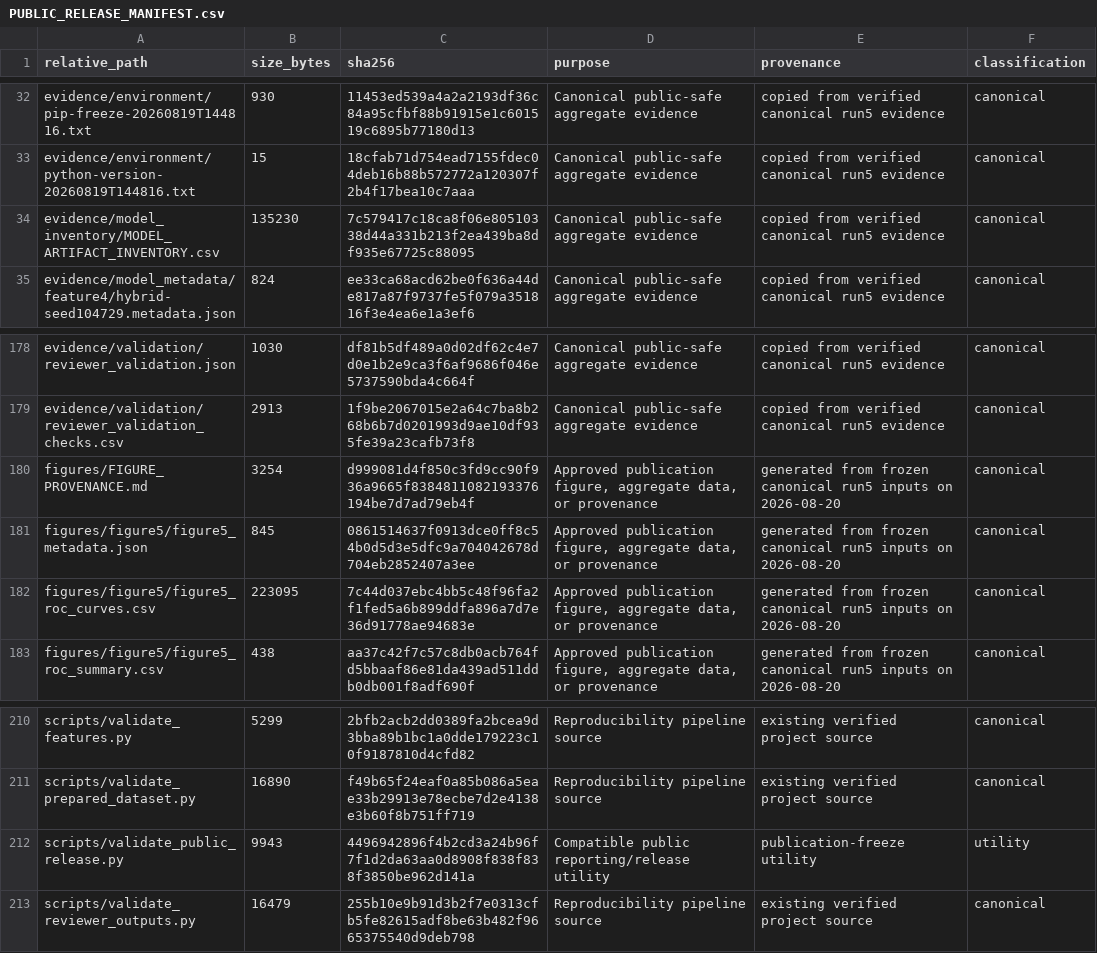
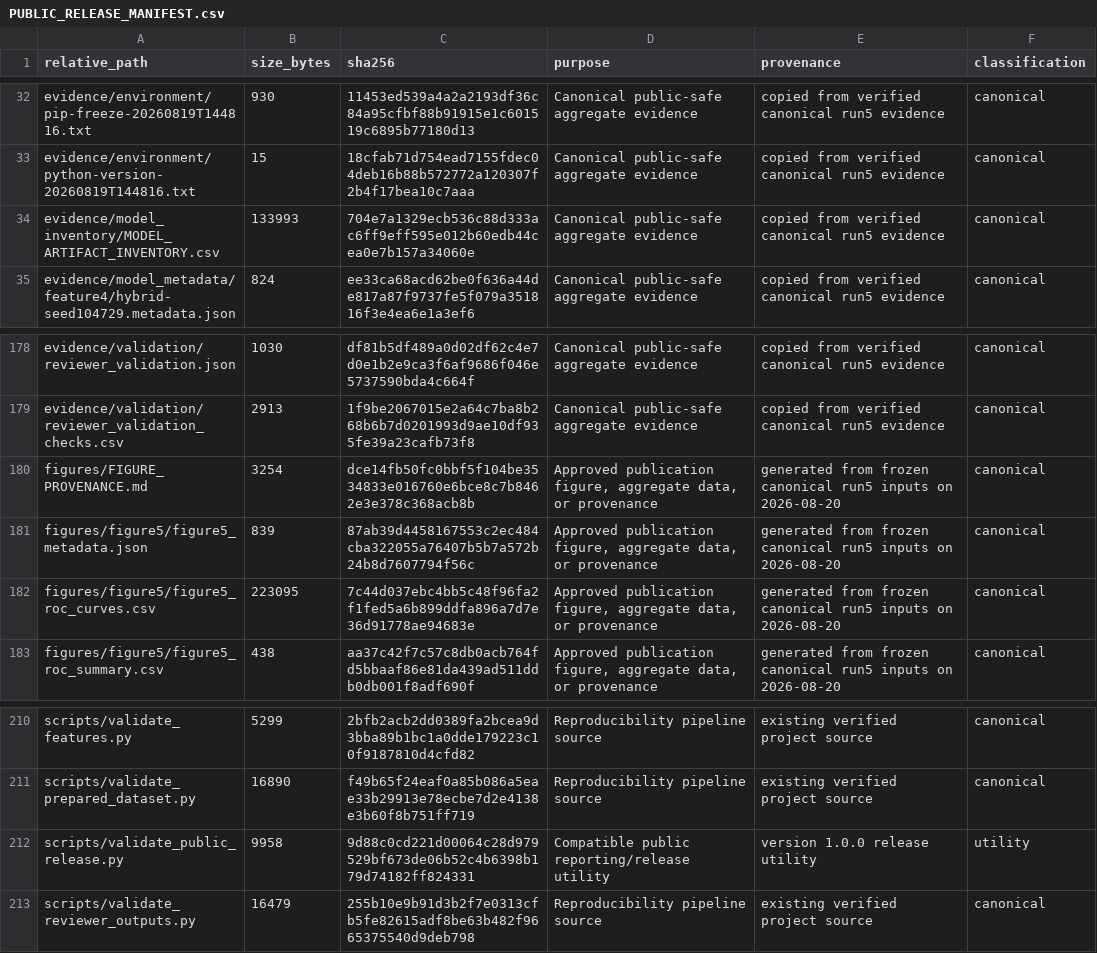
Before and after one commit to abiramer/OMNeT-DDoS-Cross-Environment-Diagnostic, a CSV file: PUBLIC_RELEASE_MANIFEST.csv, drawn as a sheet; only a part is shown, gaps mark what is left out; the diff covers the shown part only.

```diff
--- a/PUBLIC_RELEASE_MANIFEST.csv
+++ b/PUBLIC_RELEASE_MANIFEST.csv
@@ -33,3 +33,3 @@ evidence/environment/pip-freeze-20260819T144816.txt,930,11453ed539a4a2a2193df36c
 evidence/environment/python-version-20260819T144816.txt,15,18cfab71d754ead7155fdec04deb16b88b572772a120307f2b4f17bea10c7aaa,Canonical public-safe aggregate evidence,copied from verified canonical run5 evidence,canonical
-evidence/model_inventory/MODEL_ARTIFACT_INVENTORY.csv,135230,7c579417c18ca8f06e80510338d44a331b213f2ea439ba8df935e67725c88095,Canonical public-safe aggregate evidence,copied from verified canonical run5 evidence,canonical
+evidence/model_inventory/MODEL_ARTIFACT_INVENTORY.csv,133993,704e7a1329ecb536c88d333ac6ff9eff595e012b60edb44cea0e7b157a34060e,Canonical public-safe aggregate evidence,copied from verified canonical run5 evidence,canonical
 evidence/model_metadata/feature4/hybrid-seed104729.metadata.json,824,ee33ca68acd62be0f636a44de817a87f9737fe5f079a351816f3e4ea6e1a3ef6,Canonical public-safe aggregate evidence,copied from verified canonical run5 evidence,canonical
@@ -179,4 +179,4 @@ evidence/validation/reviewer_validation.json,1030,df81b5df489a0d02df62c4e7d0e1b2
 evidence/validation/reviewer_validation_checks.csv,2913,1f9be2067015e2a64c7ba8b268b6b7d0201993d9ae10df935fe39a23cafb73f8,Canonical public-safe aggregate evidence,copied from verified canonical run5 evidence,canonical
-figures/FIGURE_PROVENANCE.md,3254,d999081d4f850c3fd9cc90f936a9665f8384811082193376194be7d7ad79eb4f,"Approved publication figure, aggregate data, or provenance",generated from frozen canonical run5 inputs on 2026-08-20,canonical
-figures/figure5/figure5_metadata.json,845,0861514637f0913dce0ff8c54b0d5d3e5dfc9a704042678d704eb2852407a3ee,"Approved publication figure, aggregate data, or provenance",generated from frozen canonical run5 inputs on 2026-08-20,canonical
+figures/FIGURE_PROVENANCE.md,3254,dce14fb50fc0bbf5f104be3534833e016760e6bce8c7b8462e3e378c368acb8b,"Approved publication figure, aggregate data, or provenance",generated from frozen canonical run5 inputs on 2026-08-20,canonical
+figures/figure5/figure5_metadata.json,839,87ab39d4458167553c2ec484cba322055a76407b5b7a572b24b8d7607794f56c,"Approved publication figure, aggregate data, or provenance",generated from frozen canonical run5 inputs on 2026-08-20,canonical
 figures/figure5/figure5_roc_curves.csv,223095,7c44d037ebc4bb5c48f96fa2f1fed5a6b899ddfa896a7d7e36d91778ae94683e,"Approved publication figure, aggregate data, or provenance",generated from frozen canonical run5 inputs on 2026-08-20,canonical
@@ -211,3 +211,3 @@ scripts/validate_features.py,5299,2bfb2acb2dd0389fa2bcea9d3bba89b1bc1a0dde179223
 scripts/validate_prepared_dataset.py,16890,f49b65f24eaf0a85b086a5eae33b29913e78ecbe7d2e4138e3b60f8b751ff719,Reproducibility pipeline source,existing verified project source,canonical
-scripts/validate_public_release.py,9943,4496942896f4b2cd3a24b96f7f1d2da63aa0d8908f838f838f3850be962d141a,Compatible public reporting/release utility,publication-freeze utility,utility
+scripts/validate_public_release.py,9958,9d88c0cd221d00064c28d979529bf673de06b52c4b6398b179d74182ff824331,Compatible public reporting/release utility,version 1.0.0 release utility,utility
 scripts/validate_reviewer_outputs.py,16479,255b10e9b91d3b2f7e0313cfb5fe82615adf8be63b482f9665375540d9deb798,Reproducibility pipeline source,existing verified project source,canonical
```
Also changed, not shown: 26 edited cells elsewhere in this file, evidence/model_inventory/MODEL_ARTIFACT_INVENTORY.csv, 18 other files.
